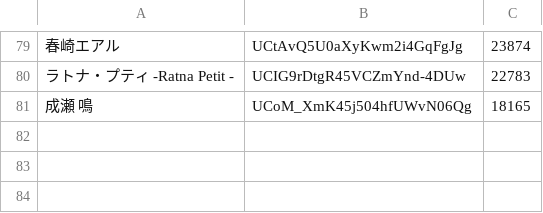
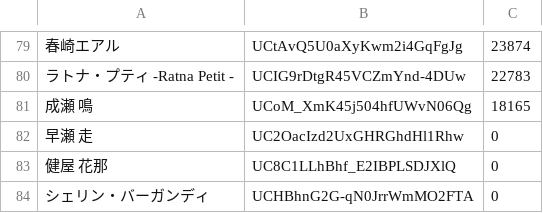
Before and after one commit to miyatsuki/VTuberNetworkViz, a TSV file: settings/channels_2434.tsv, drawn as a sheet; only a part is shown, gaps mark what is left out; the diff names each change by its address in the sheet, - before the commit and + after, or states it on an @@ line.

Commit message:
ライバー追加 20190919

```diff
--- a/settings/channels_2434.tsv
+++ b/settings/channels_2434.tsv
+row 82: 早瀬 走 | UC2OacIzd2UxGHRGhdHl1Rhw | 0
+row 83: 健屋 花那 | UC8C1LLhBhf_E2IBPLSDJXlQ | 0
+row 84: シェリン・バーガンディ | UCHBhnG2G-qN0JrrWmMO2FTA | 0
```
